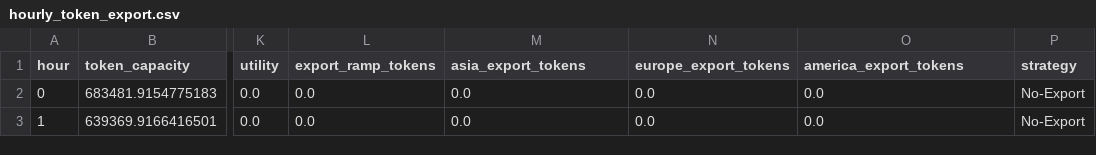
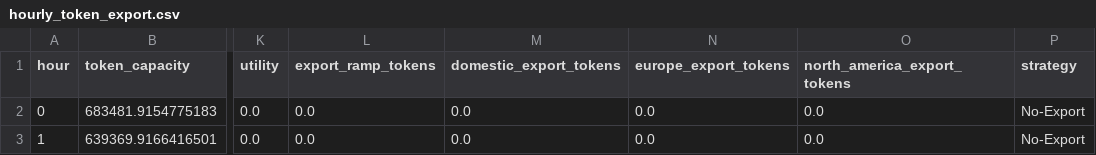
Before and after one commit to BennettZk/Computing_Power_Electricity, a CSV file: outputs/token_export/hourly_token_export.csv, drawn as a sheet; only a part is shown, gaps mark what is left out; the diff names each change by its address in the sheet, - before the commit and + after, or states it on an @@ line.

```diff
--- a/outputs/token_export/hourly_token_export.csv
+++ b/outputs/token_export/hourly_token_export.csv
-M1: asia_export_tokens
+M1: domestic_export_tokens
-O1: america_export_tokens
+O1: north_america_export_tokens
```
Also changed, not shown: outputs/token_export/hourly_token_export_cn.csv, outputs/token_export/region_token_export.csv, 12 other files.
